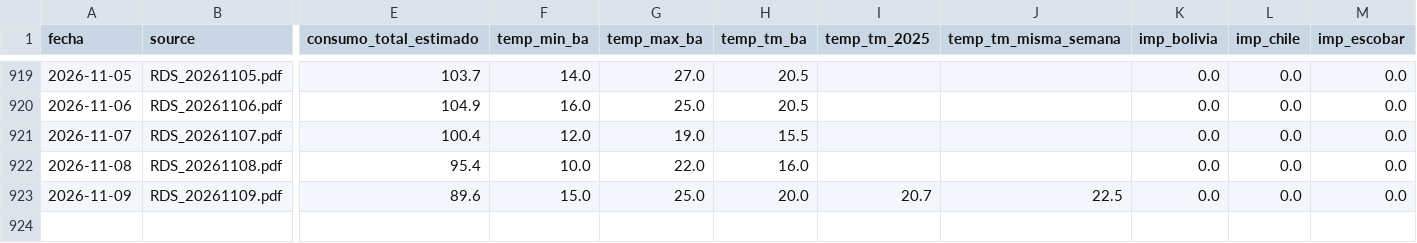
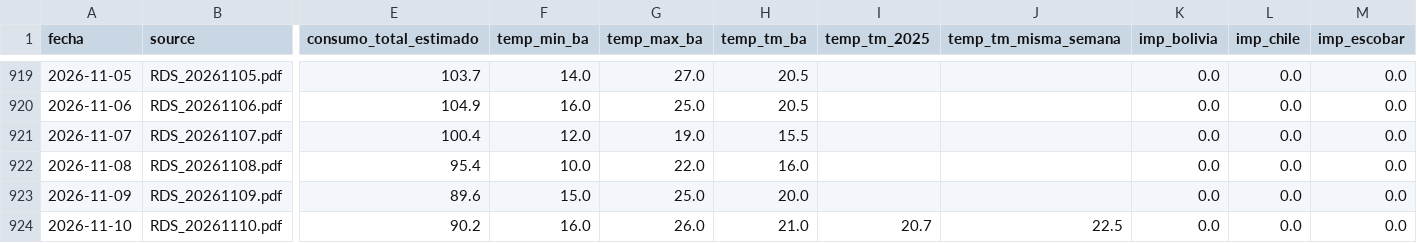
Before and after one commit to mpodeley/estado-red-gas, a CSV file: public/data/enargas.csv, drawn as a sheet; only a part is shown, gaps mark what is left out; rows hold the shown columns only; the diff names each change by its address in the sheet, - before the commit and + after, or states it on an @@ line.

```diff
--- a/public/data/enargas.csv
+++ b/public/data/enargas.csv
-I923 (temp_tm_2025): 20.7
+I923 (temp_tm_2025): (empty)
-J923 (temp_tm_misma_semana): 22.5
+J923 (temp_tm_misma_semana): (empty)
+row 924: 2026-11-10 | RDS_20261110.pdf | 90.2 | 16.0 | 26.0 | 21.0 | 20.7 | 22.5 | 0.0 | 0.0 | 0.0
```
Also changed, not shown: public/data/carga_datos.csv, public/data/daily.csv, 28 other files.
